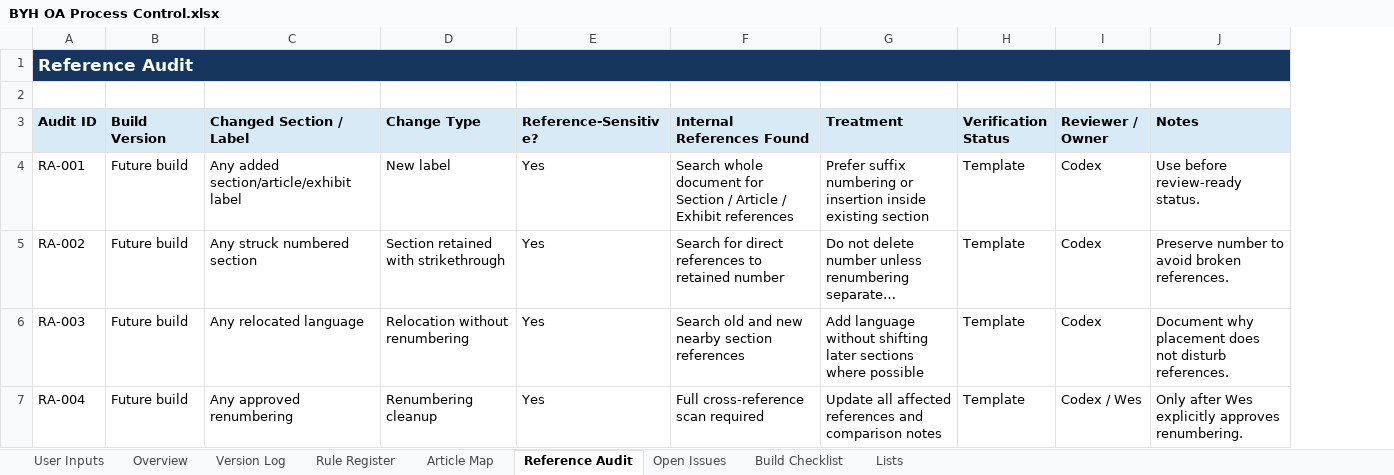
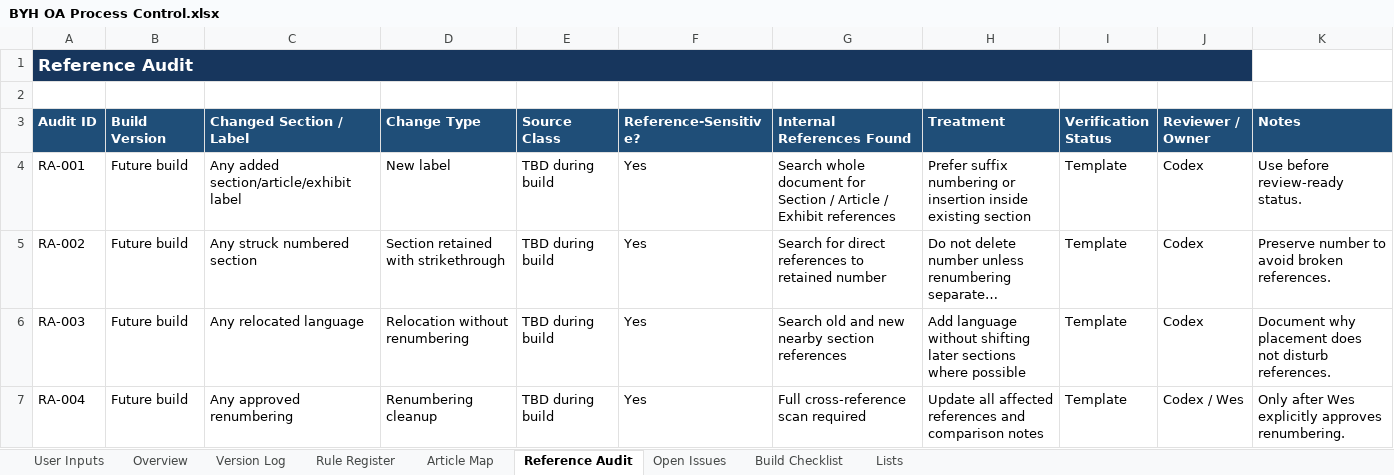
Before and after one commit to BuyYourHome/Admin-Wiki, an Excel workbook: Project Rooms/Operating Agreements/working/BYH OA Process Control.xlsx, sheet Reference Audit, drawn as a sheet; long unchanged cells end in …; values as stored, in another font and other column widths than the file's, no borders; removed rows and columns are numbered as before the commit, all else as after; the diff names each change by its address in the sheet, - before the commit and + after, or states it on an @@ line.

```diff
--- a/Project Rooms/Operating Agreements/working/BYH OA Process Control.xlsx (sheet Reference Audit)
+++ b/Project Rooms/Operating Agreements/working/BYH OA Process Control.xlsx (sheet Reference Audit)
+column E (Source Class), rows 4-7: all TBD during build
-A1:J1 merged
+A1:J1 merged
@@ A3:D3 fill: #D9EAF7 → #1F4E78, text colour: black → #FFFFFF @@
@@ F3:K3 fill: #D9EAF7 → #1F4E78, text colour: black → #FFFFFF @@
```
Also changed, not shown: sheet Rule Register, sheet Article Map, sheet Lists, sheet Overview, 1 other file.
